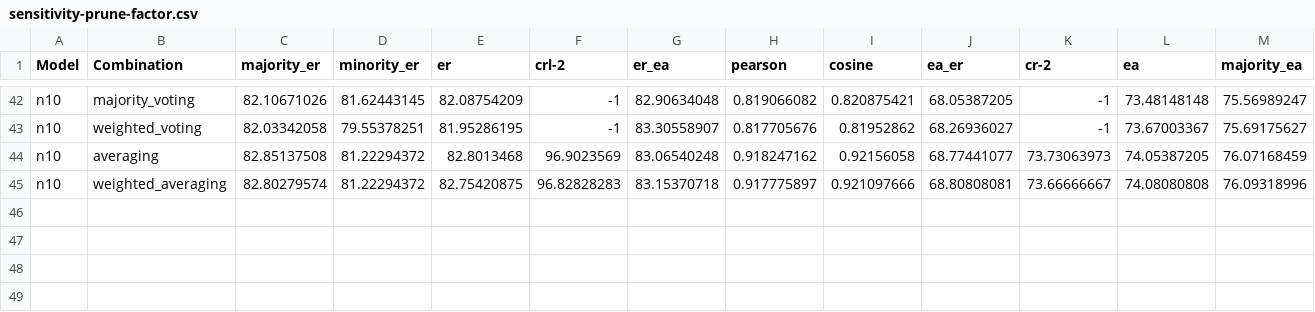
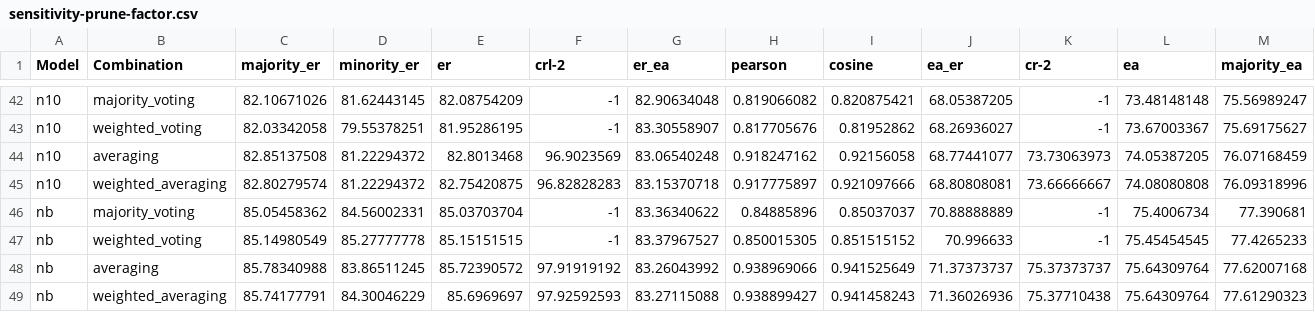
Before and after one commit to christa60/dynens, a CSV file: evaluation/data/cifar100_imbalance/sensitivity-prune-factor.csv, drawn as a sheet; only a part is shown, gaps mark what is left out; rows hold the shown columns only; the diff names each change by its address in the sheet, - before the commit and + after, or states it on an @@ line.

```diff
--- a/evaluation/data/cifar100_imbalance/sensitivity-prune-factor.csv
+++ b/evaluation/data/cifar100_imbalance/sensitivity-prune-factor.csv
+row 46: nb | majority_voting | 85.05458362 | 84.56002331 | 85.03703704 | -1 | 83.36340622 | 0.84885896 | 0.85037037 | 70.88888889 | -1 | 75.4006734 | 77.390681
+row 47: nb | weighted_voting | 85.14980549 | 85.27777778 | 85.15151515 | -1 | 83.37967527 | 0.850015305 | 0.851515152 | 70.996633 | -1 | 75.45454545 | 77.4265233
+row 48: nb | averaging | 85.78340988 | 83.86511245 | 85.72390572 | 97.91919192 | 83.26043992 | 0.938969066 | 0.941525649 | 71.37373737 | 75.37373737 | 75.64309764 | 77.62007168
+row 49: nb | weighted_averaging | 85.74177791 | 84.30046229 | 85.6969697 | 97.92592593 | 83.27115088 | 0.938899427 | 0.941458243 | 71.36026936 | 75.37710438 | 75.64309764 | 77.61290323
```
Also changed, not shown: 12 other files.
